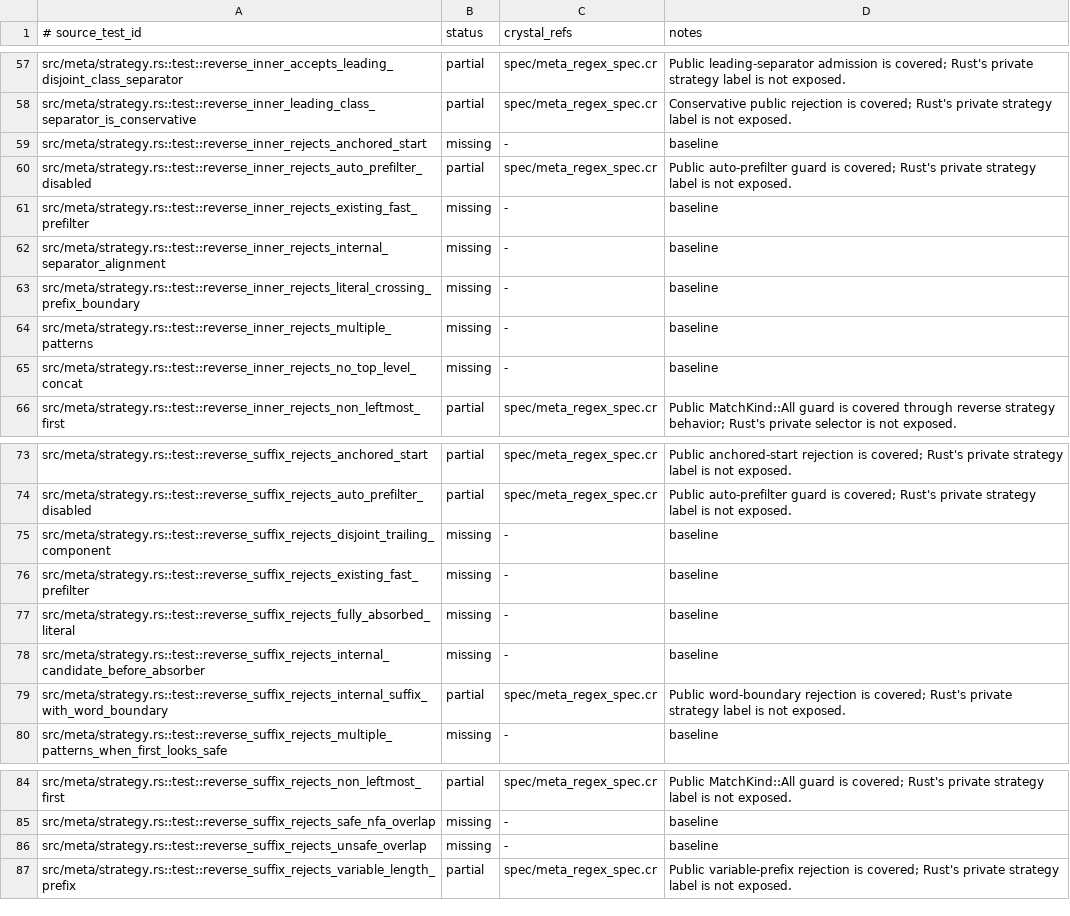
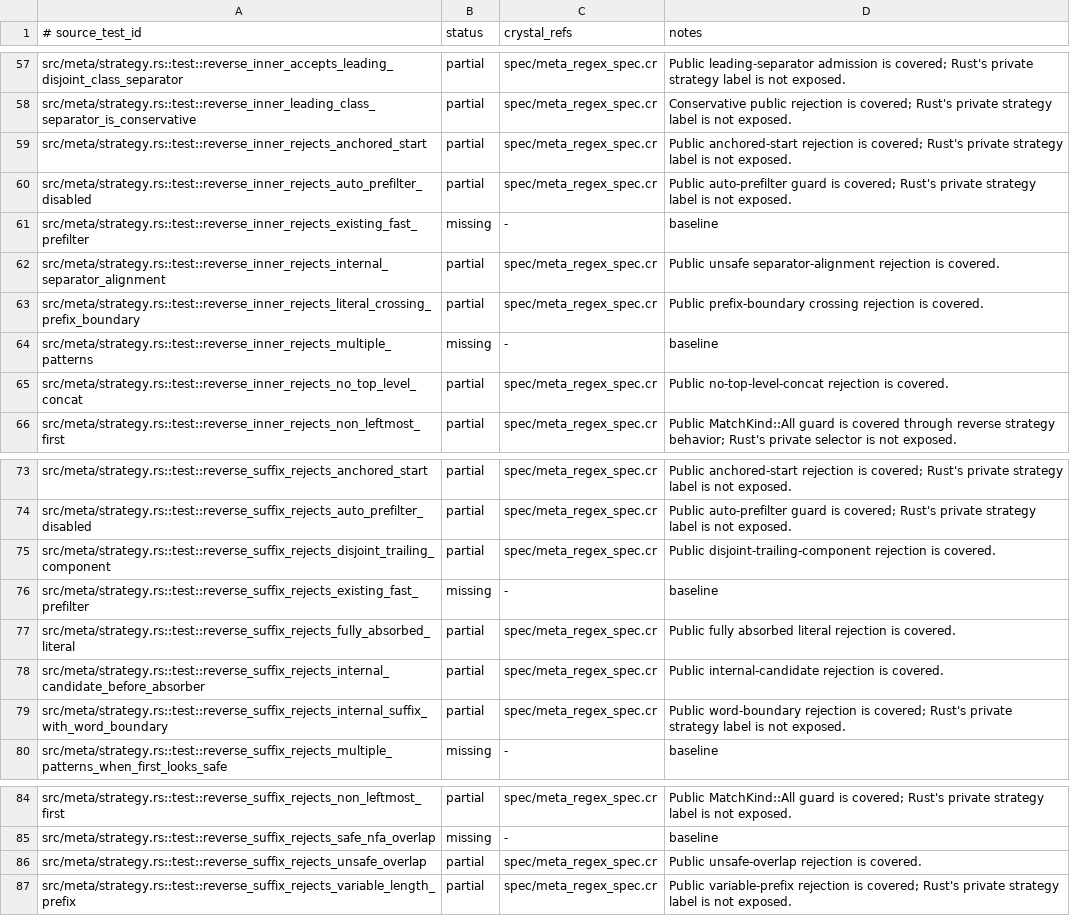
Before and after one commit to dsisnero/regex-automata, a TSV file: plans/inventory/rust_test_parity.tsv, drawn as a sheet; only a part is shown, gaps mark what is left out.

Commit message:
test: cover meta unsafe reverse candidates

```diff
--- a/plans/inventory/rust_test_parity.tsv
+++ b/plans/inventory/rust_test_parity.tsv
@@ -58,9 +58,9 @@ src/meta/strategy.rs::test::reverse_inner_accepts_leading_disjoint_class_separat
 src/meta/strategy.rs::test::reverse_inner_leading_class_separator_is_conservative	partial	spec/meta_regex_spec.cr	Conservative public rejection is covered; Rust's private strategy label is not exposed.
-src/meta/strategy.rs::test::reverse_inner_rejects_anchored_start	missing	-	baseline
+src/meta/strategy.rs::test::reverse_inner_rejects_anchored_start	partial	spec/meta_regex_spec.cr	Public anchored-start rejection is covered; Rust's private strategy label is not exposed.
 src/meta/strategy.rs::test::reverse_inner_rejects_auto_prefilter_disabled	partial	spec/meta_regex_spec.cr	Public auto-prefilter guard is covered; Rust's private strategy label is not exposed.
 src/meta/strategy.rs::test::reverse_inner_rejects_existing_fast_prefilter	missing	-	baseline
-src/meta/strategy.rs::test::reverse_inner_rejects_internal_separator_alignment	missing	-	baseline
-src/meta/strategy.rs::test::reverse_inner_rejects_literal_crossing_prefix_boundary	missing	-	baseline
+src/meta/strategy.rs::test::reverse_inner_rejects_internal_separator_alignment	partial	spec/meta_regex_spec.cr	Public unsafe separator-alignment rejection is covered.
+src/meta/strategy.rs::test::reverse_inner_rejects_literal_crossing_prefix_boundary	partial	spec/meta_regex_spec.cr	Public prefix-boundary crossing rejection is covered.
 src/meta/strategy.rs::test::reverse_inner_rejects_multiple_patterns	missing	-	baseline
-src/meta/strategy.rs::test::reverse_inner_rejects_no_top_level_concat	missing	-	baseline
+src/meta/strategy.rs::test::reverse_inner_rejects_no_top_level_concat	partial	spec/meta_regex_spec.cr	Public no-top-level-concat rejection is covered.
 src/meta/strategy.rs::test::reverse_inner_rejects_non_leftmost_first	partial	spec/meta_regex_spec.cr	Public MatchKind::All guard is covered through reverse strategy behavior; Rust's private selector is not exposed.
@@ -74,6 +74,6 @@ src/meta/strategy.rs::test::reverse_suffix_rejects_anchored_start	partial	spec/m
 src/meta/strategy.rs::test::reverse_suffix_rejects_auto_prefilter_disabled	partial	spec/meta_regex_spec.cr	Public auto-prefilter guard is covered; Rust's private strategy label is not exposed.
-src/meta/strategy.rs::test::reverse_suffix_rejects_disjoint_trailing_component	missing	-	baseline
+src/meta/strategy.rs::test::reverse_suffix_rejects_disjoint_trailing_component	partial	spec/meta_regex_spec.cr	Public disjoint-trailing-component rejection is covered.
 src/meta/strategy.rs::test::reverse_suffix_rejects_existing_fast_prefilter	missing	-	baseline
-src/meta/strategy.rs::test::reverse_suffix_rejects_fully_absorbed_literal	missing	-	baseline
-src/meta/strategy.rs::test::reverse_suffix_rejects_internal_candidate_before_absorber	missing	-	baseline
+src/meta/strategy.rs::test::reverse_suffix_rejects_fully_absorbed_literal	partial	spec/meta_regex_spec.cr	Public fully absorbed literal rejection is covered.
+src/meta/strategy.rs::test::reverse_suffix_rejects_internal_candidate_before_absorber	partial	spec/meta_regex_spec.cr	Public internal-candidate rejection is covered.
 src/meta/strategy.rs::test::reverse_suffix_rejects_internal_suffix_with_word_boundary	partial	spec/meta_regex_spec.cr	Public word-boundary rejection is covered; Rust's private strategy label is not exposed.
@@ -85,3 +85,3 @@ src/meta/strategy.rs::test::reverse_suffix_rejects_non_leftmost_first	partial	sp
 src/meta/strategy.rs::test::reverse_suffix_rejects_safe_nfa_overlap	missing	-	baseline
-src/meta/strategy.rs::test::reverse_suffix_rejects_unsafe_overlap	missing	-	baseline
+src/meta/strategy.rs::test::reverse_suffix_rejects_unsafe_overlap	partial	spec/meta_regex_spec.cr	Public unsafe-overlap rejection is covered.
 src/meta/strategy.rs::test::reverse_suffix_rejects_variable_length_prefix	partial	spec/meta_regex_spec.cr	Public variable-prefix rejection is covered; Rust's private strategy label is not exposed.
```
Also changed, not shown: 1 other file.
